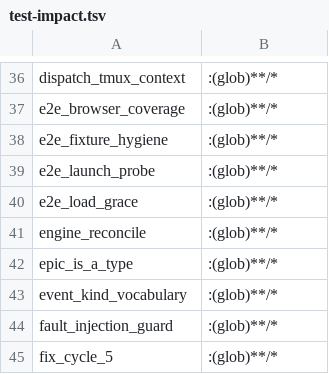
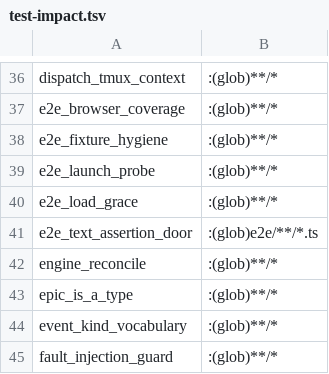
Before and after one commit to mikeydotio/storyhook, a TSV file: scripts/test-impact.tsv, drawn as a sheet; only a part is shown, gaps mark what is left out; the shorter side is filled out with more unchanged rows.

Commit message:
test: declare e2e_text_assertion_door's checkout read in the impact manifest
The fence lists e2e/*.ts through git ls-files, a tree read LLVM coverage
cannot observe (SH-606), and tests/selective_gate.rs refuses a
checkout-reading target with no declaration -- which is what turned the
merge gate red. Declared as :(glob)e2e/**/*.ts rather than the
conservative **/*, because that pathspec is exactly the set the scan
reads and nothing else can change its verdict.

Story: SH-622

```diff
--- a/scripts/test-impact.tsv
+++ b/scripts/test-impact.tsv
@@ -40,2 +40,3 @@ e2e_launch_probe	:(glob)**/*
 e2e_load_grace	:(glob)**/*
+e2e_text_assertion_door	:(glob)e2e/**/*.ts
 engine_reconcile	:(glob)**/*
```
